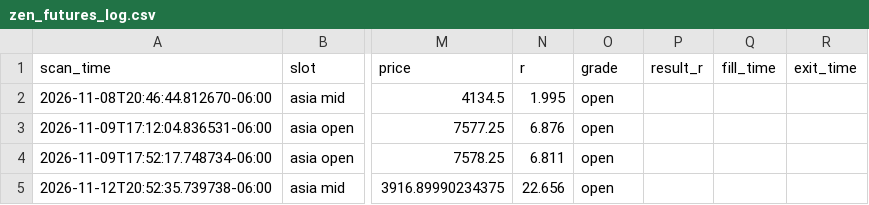
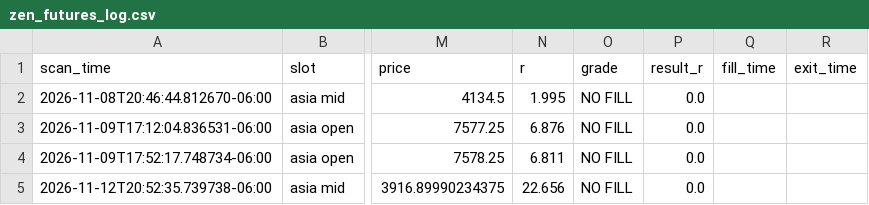
Before and after one commit to Tradingfoodie/Zen-Scanner-, a CSV file: zen_futures_log.csv, drawn as a sheet; only a part is shown, gaps mark what is left out; the diff names each change by its address in the sheet, - before the commit and + after, or states it on an @@ line.

```diff
--- a/zen_futures_log.csv
+++ b/zen_futures_log.csv
-O2:O5 (grade): open
+O2:O5 (grade): NO FILL
-P2:P5 (result_r): (empty)
+P2:P5 (result_r): 0.0
```
Also changed, not shown: 3 other files.
